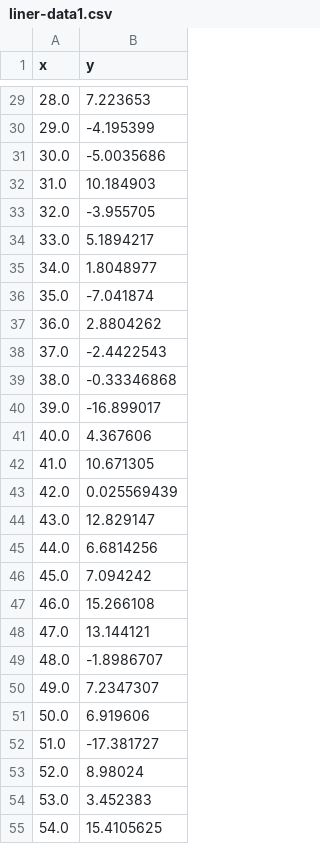
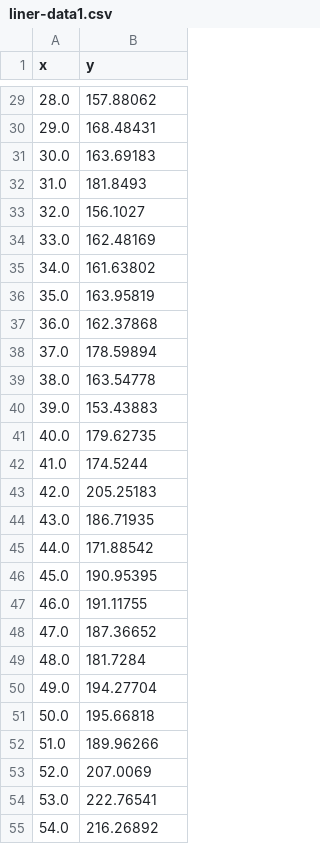
Before and after one commit to sunchey11/book_DeepLearning_in_PyTorch_Source, a CSV file: anders-test/myc3/liner-data1.csv, drawn as a sheet; only a part is shown, gaps mark what is left out; the diff covers the shown part only.

```diff
--- a/anders-test/myc3/liner-data1.csv
+++ b/anders-test/myc3/liner-data1.csv
@@ -29,27 +29,27 @@ x,y
-28.0,7.223653
-29.0,-4.195399
-30.0,-5.0035686
-31.0,10.184903
-32.0,-3.955705
-33.0,5.1894217
-34.0,1.8048977
-35.0,-7.041874
-36.0,2.8804262
-37.0,-2.4422543
-38.0,-0.33346868
-39.0,-16.899017
-40.0,4.367606
-41.0,10.671305
-42.0,0.025569439
-43.0,12.829147
-44.0,6.6814256
-45.0,7.094242
-46.0,15.266108
-47.0,13.144121
-48.0,-1.8986707
-49.0,7.2347307
-50.0,6.919606
-51.0,-17.381727
-52.0,8.98024
-53.0,3.452383
-54.0,15.4105625
+28.0,157.88062
+29.0,168.48431
+30.0,163.69183
+31.0,181.8493
+32.0,156.1027
+33.0,162.48169
+34.0,161.63802
+35.0,163.95819
+36.0,162.37868
+37.0,178.59894
+38.0,163.54778
+39.0,153.43883
+40.0,179.62735
+41.0,174.5244
+42.0,205.25183
+43.0,186.71935
+44.0,171.88542
+45.0,190.95395
+46.0,191.11755
+47.0,187.36652
+48.0,181.7284
+49.0,194.27704
+50.0,195.66818
+51.0,189.96266
+52.0,207.0069
+53.0,222.76541
+54.0,216.26892
```
Also changed, not shown: 173 edited cells elsewhere in this file, 4 other files.
